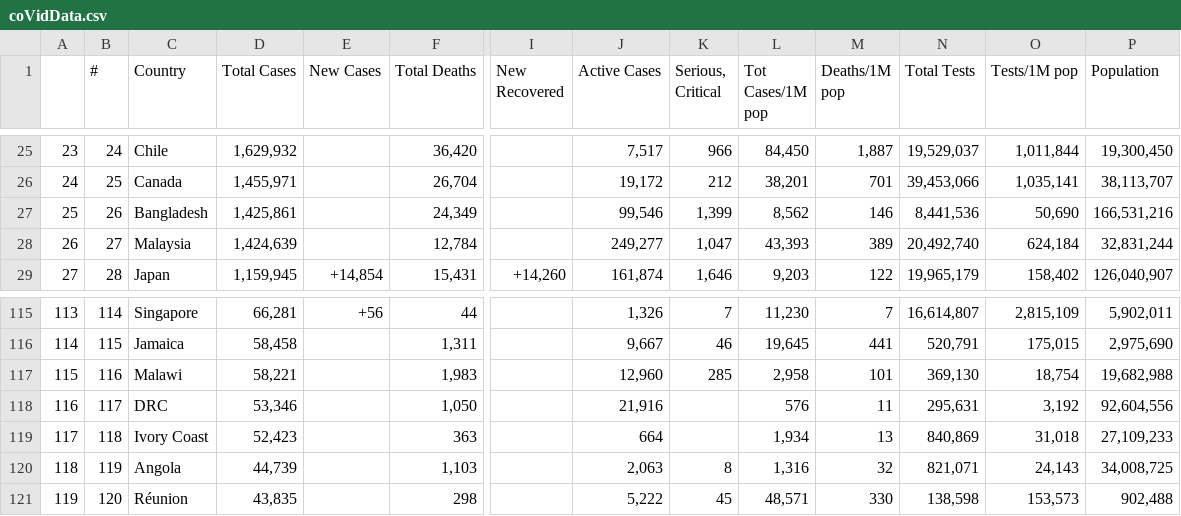
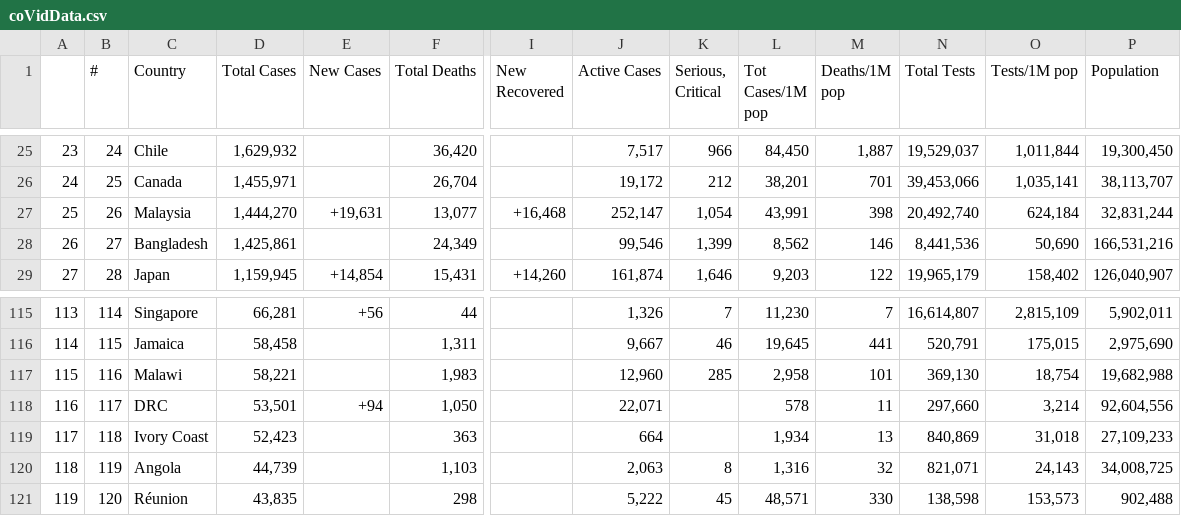
Before and after one commit to AirmanKolberg/CoVid-WorldOMeter-API, a CSV file: coVidData.csv, drawn as a sheet; only a part is shown, gaps mark what is left out; removed rows and columns are numbered as before the commit, all else as after; rows hold the shown columns only; the diff names each change by its address in the sheet, - before the commit and + after, or states it on an @@ line.

Commit message:
📲  Current Global CoVid Data

```diff
--- a/coVidData.csv
+++ b/coVidData.csv
+row 27: 25 | 26 | Malaysia | 1,444,270 | +19,631 | 13,077 | +16,468 | 252,147 | 1,054 | 43,991 | 398 | 20,492,740 | 624,184 | 32,831,244
-A28: 25
+A28: 26
-B28 (#): 26
+B28 (#): 27
-row 28: 26 | 27 | Malaysia | 1,424,639 |  | 12,784 |  | 249,277 | 1,047 | 43,393 | 389 | 20,492,740 | 624,184 | 32,831,244
-D118 (Total Cases): 53,346
+D118 (Total Cases): 53,501
-E118 (New Cases): (empty)
+E118 (New Cases): +94
-J118 (Active Cases): 21,916
+J118 (Active Cases): 22,071
-L118 (Tot Cases/1M pop): 576
+L118 (Tot Cases/1M pop): 578
-N118 (Total Tests): 295,631
+N118 (Total Tests): 297,660
-O118 (Tests/1M pop): 3,192
+O118 (Tests/1M pop): 3,214
```
